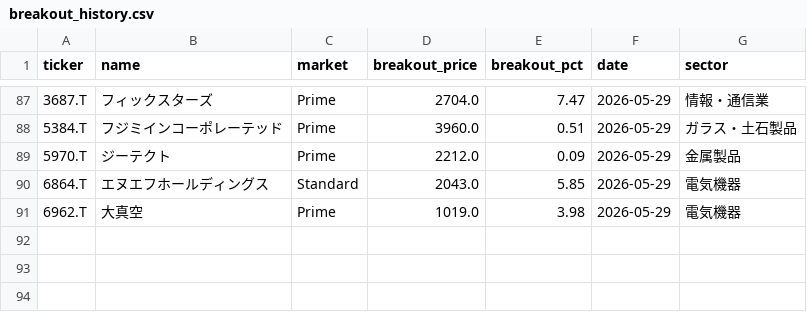
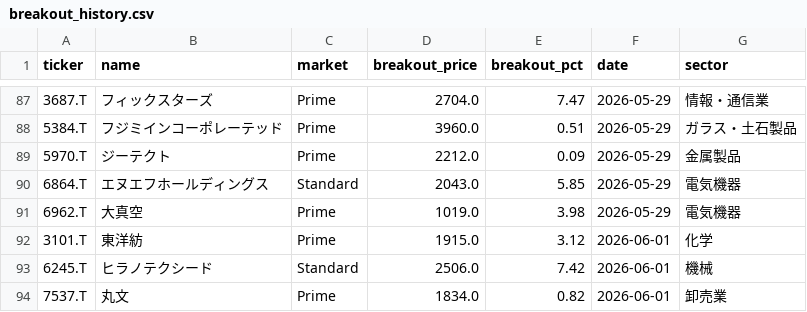
Before and after one commit to waka-aki/3-year-high-breakout, a CSV file: data/breakout_history.csv, drawn as a sheet; only a part is shown, gaps mark what is left out; the diff names each change by its address in the sheet, - before the commit and + after, or states it on an @@ line.

```diff
--- a/data/breakout_history.csv
+++ b/data/breakout_history.csv
+row 92: 3101.T | 東洋紡 | Prime | 1915.0 | 3.12 | 2026-06-01 | 化学
+row 93: 6245.T | ヒラノテクシード | Standard | 2506.0 | 7.42 | 2026-06-01 | 機械
+row 94: 7537.T | 丸文 | Prime | 1834.0 | 0.82 | 2026-06-01 | 卸売業
```
Also changed, not shown: data/performance_tracking.csv, data/tickers.csv, 1 other file.
